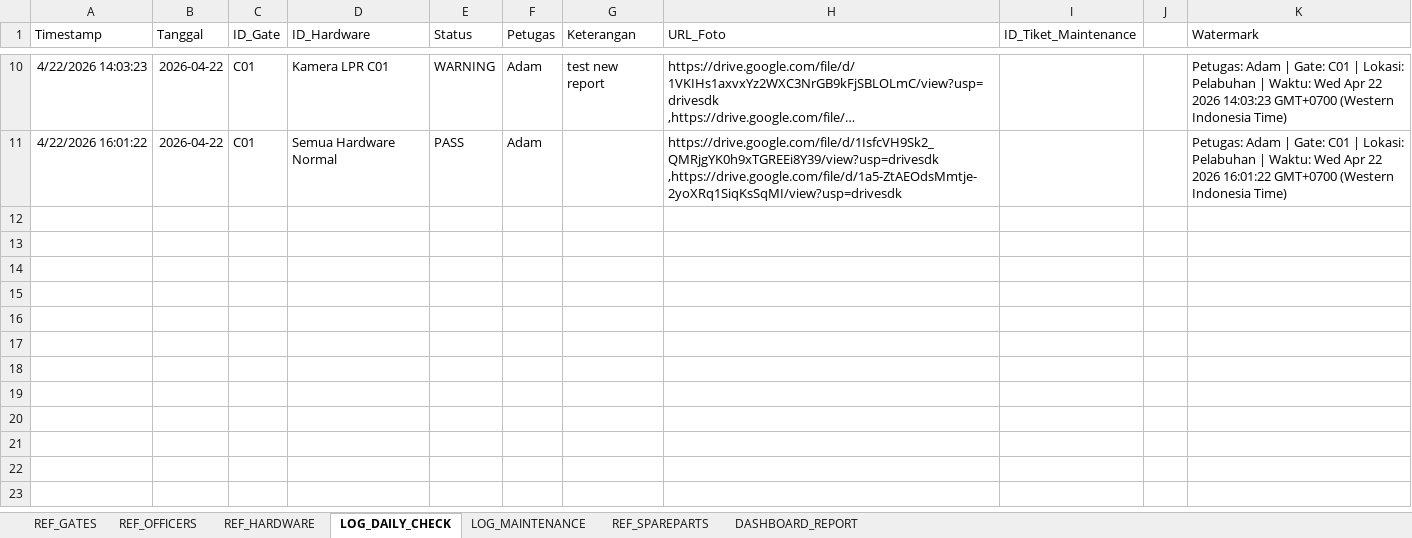
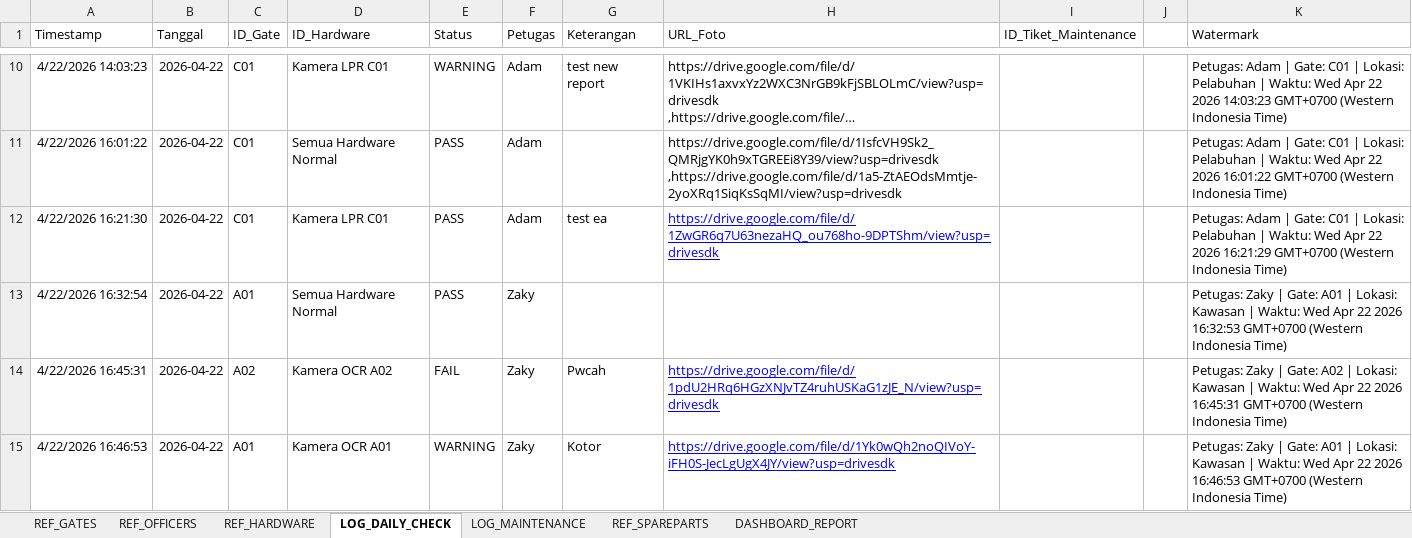
Before and after one commit to adamzakys/autogate-utility, an Excel workbook: Database-app.xlsx, sheet LOG_DAILY_CHECK, drawn as a sheet; only a part is shown, gaps mark what is left out; long unchanged cells end in …; values as stored, in another font and other column widths than the file's, no borders; charts and pictures not drawn; the diff covers the shown part only; the diff names each change by its address in the sheet, - before the commit and + after, or states it on an @@ line.

Commit message:
penambahan filter untuk hardware sesuai ID gatenya

```diff
--- a/Database-app.xlsx (sheet LOG_DAILY_CHECK)
+++ b/Database-app.xlsx (sheet LOG_DAILY_CHECK)
+row 12: 4/22/2026 16:21:30 | 2026-04-22 | C01 | Kamera LPR C01 | PASS | Adam | test ea | https://drive.google.com/file/d/1ZwGR6q7U63nezaHQ_ou768ho-9DPTShm/view?usp=drivesdk |  |  | Petugas: Adam | Gate: C01 | Lokasi: Pelabuhan | Waktu: Wed Apr 22 2026 16:21:29 GMT+0700 (Western Indonesia Time)
+row 13: 4/22/2026 16:32:54 | 2026-04-22 | A01 | Semua Hardware Normal | PASS | Zaky |  |  |  |  | Petugas: Zaky | Gate: A01 | Lokasi: Kawasan | Waktu: Wed Apr 22 2026 16:32:53 GMT+0700 (Western Indonesia Time)
+row 14: 4/22/2026 16:45:31 | 2026-04-22 | A02 | Kamera OCR A02 | FAIL | Zaky | Pwcah | https://drive.google.com/file/d/1pdU2HRq6HGzXNJvTZ4ruhUSKaG1zJE_N/view?usp=drivesdk |  |  | Petugas: Zaky | Gate: A02 | Lokasi: Kawasan | Waktu: Wed Apr 22 2026 16:45:31 GMT+0700 (Western Indonesia Time)
+row 15: 4/22/2026 16:46:53 | 2026-04-22 | A01 | Kamera OCR A01 | WARNING | Zaky | Kotor | https://drive.google.com/file/d/1Yk0wQh2noQIVoY-iFH0S-JecLgUgX4JY/view?usp=drivesdk |  |  | Petugas: Zaky | Gate: A01 | Lokasi: Kawasan | Waktu: Wed Apr 22 2026 16:46:53 GMT+0700 (Western Indonesia Time)
```
Also changed, not shown: 4 added rows elsewhere in this sheet, sheet REF_HARDWARE, sheet LOG_MAINTENANCE, 4 other files.
